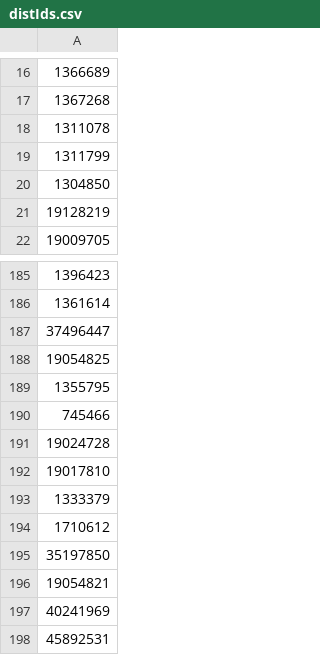
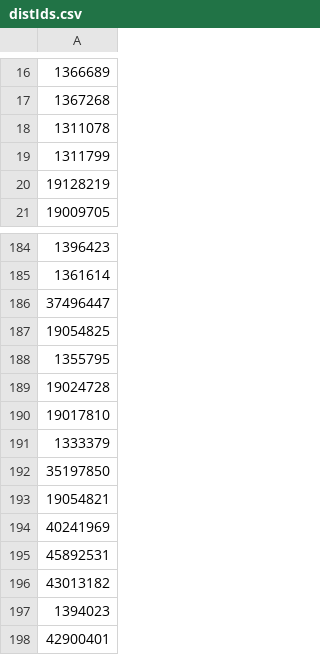
Before and after one commit to A1exanderAlexeyuk/OncologyRegimenFinder, a CSV file: inst/csv/distIds.csv, drawn as a sheet; only a part is shown, gaps mark what is left out; the shorter side is filled out with more unchanged rows; the diff names each change by its address in the sheet, - before the commit and + after, or states it on an @@ line.

Commit message:
Update distIds.csv

```diff
--- a/inst/csv/distIds.csv
+++ b/inst/csv/distIds.csv
-row 20: 1304850
-row 190: 745466
-row 194: 1710612
```
